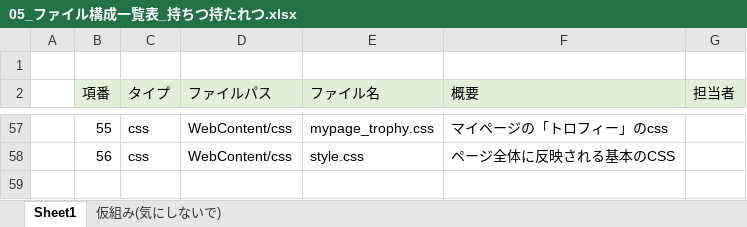
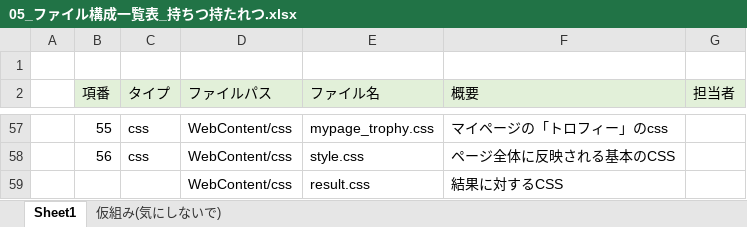
Before and after one commit to dojo2022/B--1, an Excel workbook: doc/内部定義書/05_ファイル構成一覧表_持ちつ持たれつ.xlsx, sheet Sheet1, drawn as a sheet; only a part is shown, gaps mark what is left out; values as stored, in another font and other column widths than the file's, no borders; the diff names each change by its address in the sheet, - before the commit and + after, or states it on an @@ line.

```diff
--- a/doc/内部定義書/05_ファイル構成一覧表_持ちつ持たれつ.xlsx (sheet Sheet1)
+++ b/doc/内部定義書/05_ファイル構成一覧表_持ちつ持たれつ.xlsx (sheet Sheet1)
+row 59:  |  |  | WebContent/css | result.css | 結果に対するCSS
```
Also changed, not shown: 4 other files.
